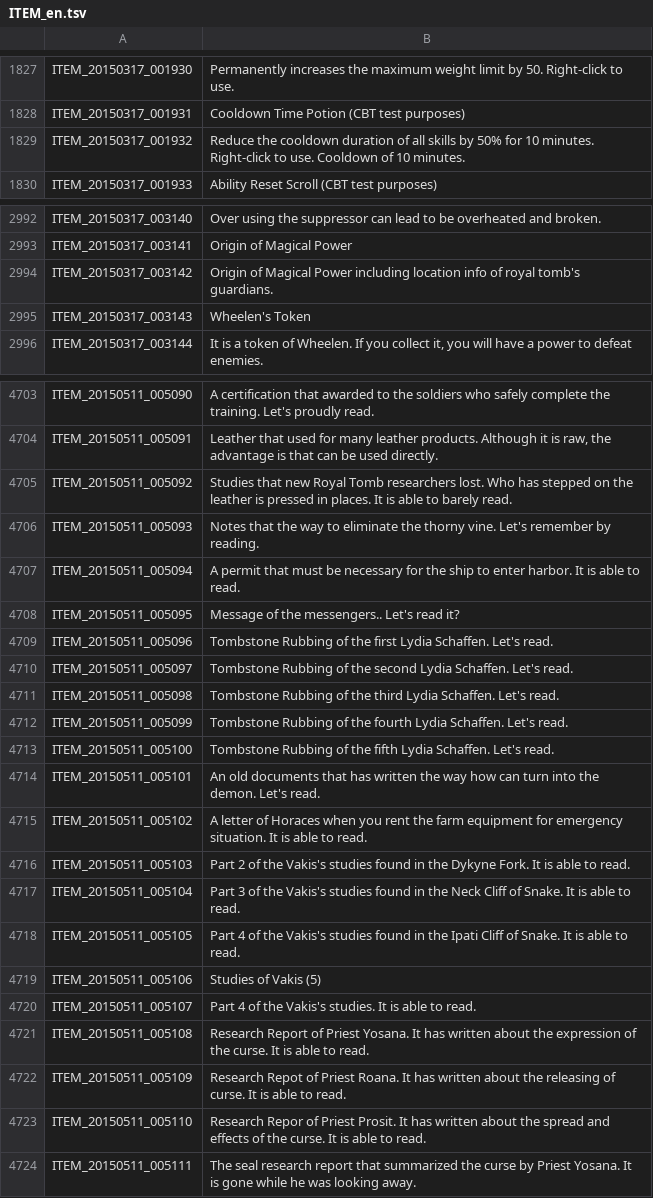
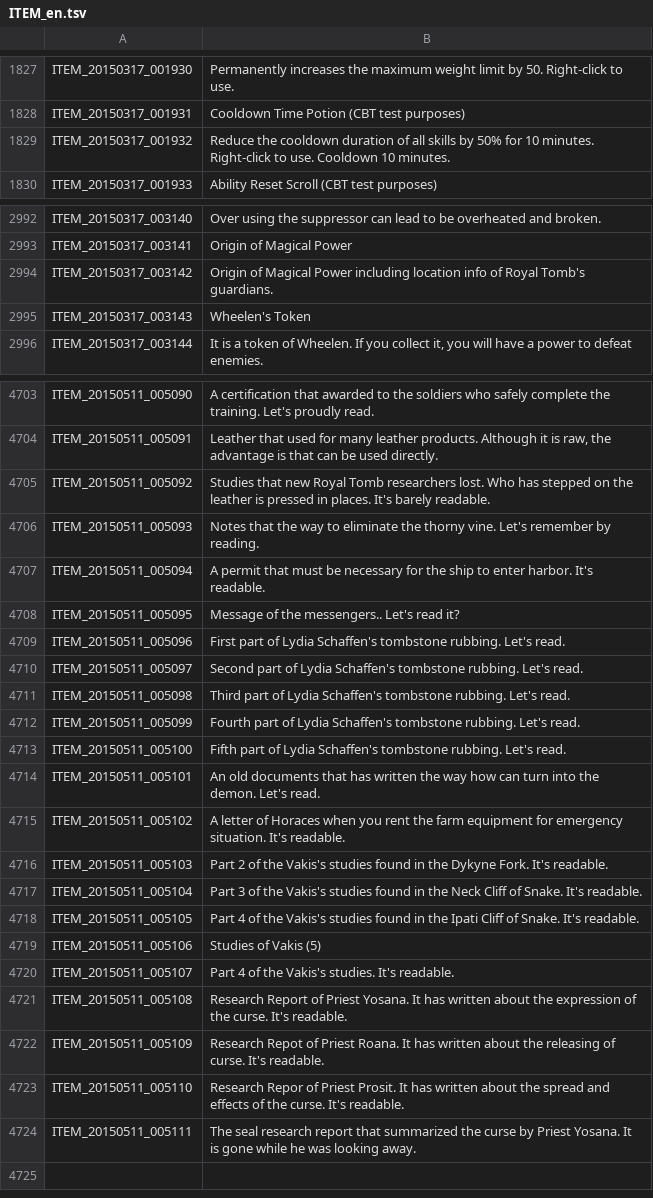
Before and after one commit to marikim/EnglishTranslation, a TSV file: ITEM_en.tsv, drawn as a sheet; only a part is shown, gaps mark what is left out; the diff covers the shown part only.

```diff
--- a/ITEM_en.tsv
+++ b/ITEM_en.tsv
@@ -1828,3 +1828,3 @@ ITEM_20150317_001930	Permanently increases the maximum weight limit by 50. Right
 ITEM_20150317_001931	Cooldown Time Potion (CBT test purposes)
-ITEM_20150317_001932	Reduce the cooldown duration of all skills by 50% for 10 minutes. Right-click to use. Cooldown of 10 minutes.
+ITEM_20150317_001932	Reduce the cooldown duration of all skills by 50% for 10 minutes. Right-click to use. Cooldown 10 minutes.
 ITEM_20150317_001933	Ability Reset Scroll (CBT test purposes)
@@ -2993,3 +2993,3 @@ ITEM_20150317_003140	Over using the suppressor can lead to be overheated and bro
 ITEM_20150317_003141	Origin of Magical Power
-ITEM_20150317_003142	Origin of Magical Power including location info of royal tomb's guardians.
+ITEM_20150317_003142	Origin of Magical Power including location info of Royal Tomb's guardians.
 ITEM_20150317_003143	Wheelen's Token
@@ -4704,21 +4704,21 @@ ITEM_20150511_005090	A certification that awarded to the soldiers who safely com
 ITEM_20150511_005091	Leather that used for many leather products. Although it is raw, the advantage is that can be used directly.
-ITEM_20150511_005092	Studies that new Royal Tomb researchers lost. Who has stepped on the leather is pressed in places. It is able to barely read.
+ITEM_20150511_005092	Studies that new Royal Tomb researchers lost. Who has stepped on the leather is pressed in places. It's barely readable.
 ITEM_20150511_005093	Notes that the way to eliminate the thorny vine. Let's remember by reading.
-ITEM_20150511_005094	A permit that must be necessary for the ship to enter harbor. It is able to read.
+ITEM_20150511_005094	A permit that must be necessary for the ship to enter harbor. It's readable.
 ITEM_20150511_005095	Message of the messengers.. Let's read it?
-ITEM_20150511_005096	Tombstone Rubbing of the first Lydia Schaffen. Let's read.
-ITEM_20150511_005097	Tombstone Rubbing of the second Lydia Schaffen. Let's read.
-ITEM_20150511_005098	Tombstone Rubbing of the third Lydia Schaffen. Let's read.
-ITEM_20150511_005099	Tombstone Rubbing of the fourth Lydia Schaffen. Let's read.
-ITEM_20150511_005100	Tombstone Rubbing of the fifth Lydia Schaffen. Let's read.
+ITEM_20150511_005096	First part of Lydia Schaffen's tombstone rubbing. Let's read.
+ITEM_20150511_005097	Second part of Lydia Schaffen's tombstone rubbing. Let's read.
+ITEM_20150511_005098	Third part of Lydia Schaffen's tombstone rubbing. Let's read.
+ITEM_20150511_005099	Fourth part of Lydia Schaffen's tombstone rubbing. Let's read.
+ITEM_20150511_005100	Fifth part of Lydia Schaffen's tombstone rubbing. Let's read.
 ITEM_20150511_005101	An old documents that has written the way how can turn into the demon. Let's read.
-ITEM_20150511_005102	A letter of Horaces when you rent the farm equipment for emergency situation. It is able to read.
-ITEM_20150511_005103	Part 2 of the Vakis's studies found in the Dykyne Fork. It is able to read.
-ITEM_20150511_005104	Part 3 of the Vakis's studies found in the Neck Cliff of Snake. It is able to read.
-ITEM_20150511_005105	Part 4 of the Vakis's studies found in the Ipati Cliff of Snake. It is able to read.
+ITEM_20150511_005102	A letter of Horaces when you rent the farm equipment for emergency situation. It's readable.
+ITEM_20150511_005103	Part 2 of the Vakis's studies found in the Dykyne Fork. It's readable.
+ITEM_20150511_005104	Part 3 of the Vakis's studies found in the Neck Cliff of Snake. It's readable.
+ITEM_20150511_005105	Part 4 of the Vakis's studies found in the Ipati Cliff of Snake. It's readable.
 ITEM_20150511_005106	Studies of Vakis (5)
-ITEM_20150511_005107	Part 4 of the Vakis's studies. It is able to read.
-ITEM_20150511_005108	Research Report of Priest Yosana. It has written about the expression of the curse. It is able to read.
-ITEM_20150511_005109	Research Repot of Priest Roana. It has written about the releasing of curse. It is able to read.
-ITEM_20150511_005110	Research Repor of Priest Prosit. It has written about the spread and effects of the curse. It is able to read.
+ITEM_20150511_005107	Part 4 of the Vakis's studies. It's readable.
+ITEM_20150511_005108	Research Report of Priest Yosana. It has written about the expression of the curse. It's readable.
+ITEM_20150511_005109	Research Repot of Priest Roana. It has written about the releasing of curse. It's readable.
+ITEM_20150511_005110	Research Repor of Priest Prosit. It has written about the spread and effects of the curse. It's readable.
 ITEM_20150511_005111	The seal research report that summarized the curse by Priest Yosana. It is gone while he was looking away.
```
Also changed, not shown: 61 edited cells elsewhere in this file.
